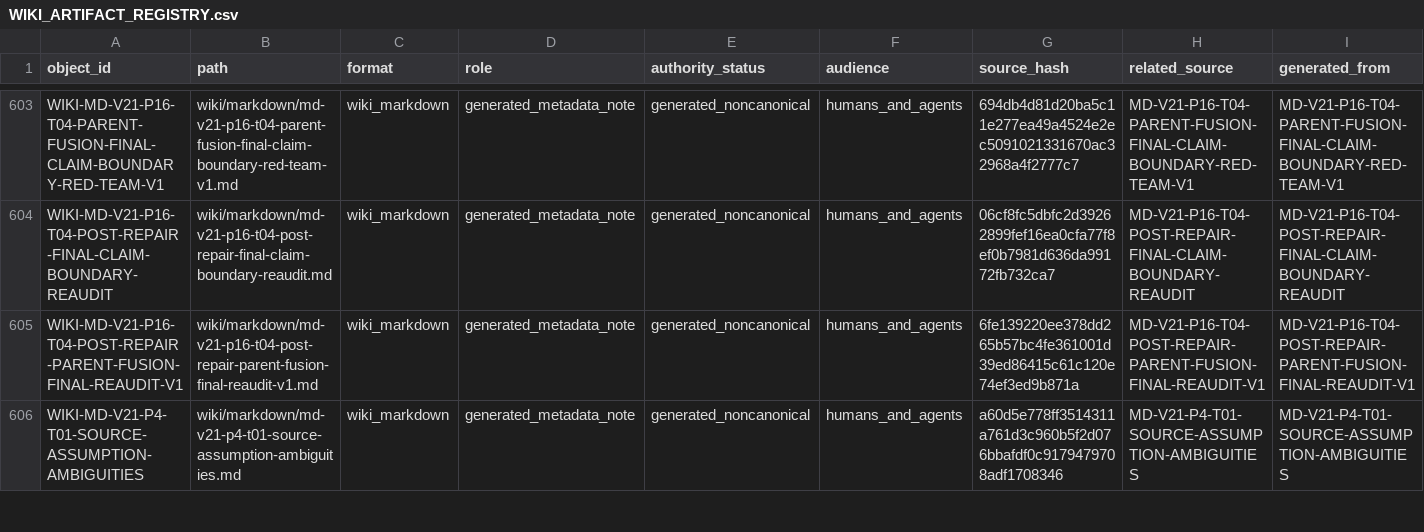
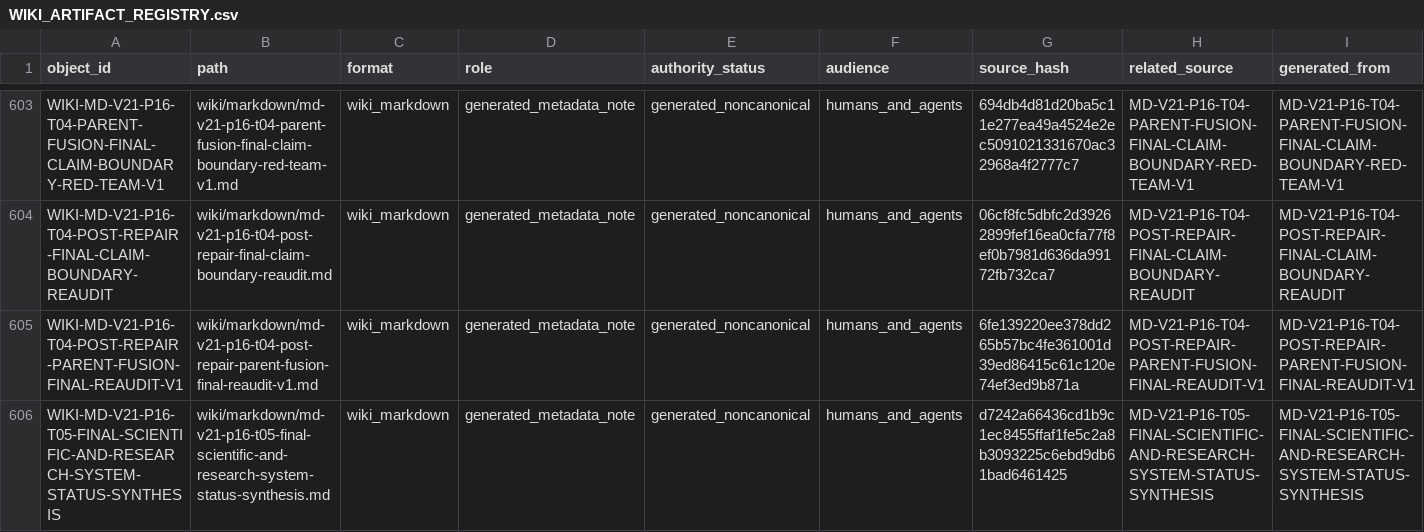
Before and after one commit to AngryOwlAI/The-AEther-Flow, a CSV file: registries/WIKI_ARTIFACT_REGISTRY.csv, drawn as a sheet; only a part is shown, gaps mark what is left out; the shorter side is filled out with more unchanged rows; rows hold the shown columns only; the diff covers the shown part only; the diff names each change by its address in the sheet, - before the commit and + after, or states it on an @@ line.

Commit message:
Research control: RT-20260804-003 director-of-research@0.3.0--RT-20260804-003 completion
Decision: DDR-20260804-003

AgentJob: AJ-RT-20260804-003-001

Handoff: handoff-0964

Summary: P16-T05 qualifying-finalizes an answer-first scientific status and a separate research-system status. Exact GR remains a target reference rather than a first-principles derivation; Gate B Gate D and Gate E remain NOT_READY; all six benchmark cases remain inconclusive with zero passes; the internally traceable system status supplies no physics or Distance-to-GR credit.

Validation: memory sync PASS; final memory core PASS; research-control PASS; diff allowlist PASS

Push: not performed

```diff
--- a/registries/WIKI_ARTIFACT_REGISTRY.csv
+++ b/registries/WIKI_ARTIFACT_REGISTRY.csv
+row 606: WIKI-MD-V21-P16-T05-FINAL-SCIENTIFIC-AND-RESEARCH-SYSTEM-STATUS-SYNTHESIS | wiki/markdown/md-v21-p16-t05-final-scientific-and-research-system-status-synthesis.md | wiki_markdown | generated_metadata_note | generated_noncanonical | humans_and_agents | d7242a66436cd1b9c1ec8455ffaf1fe5c2a8b3093225c6ebd9db61bad6461425 | MD-V21-P16-T05-FINAL-SCIENTIFIC-AND-RESEARCH-SYSTEM-STATUS-SYNTHESIS | MD-V21-P16-T05-FINAL-SCIENTIFIC-AND-RESEARCH-SYSTEM-STATUS-SYNTHESIS
```
Also changed, not shown: 1 added row and 10 edited cells elsewhere in this file, registries/DIRECTOR_DECISION_REGISTRY.csv, registries/MARKDOWN_SOURCE_REGISTRY.csv, 54 other files.
